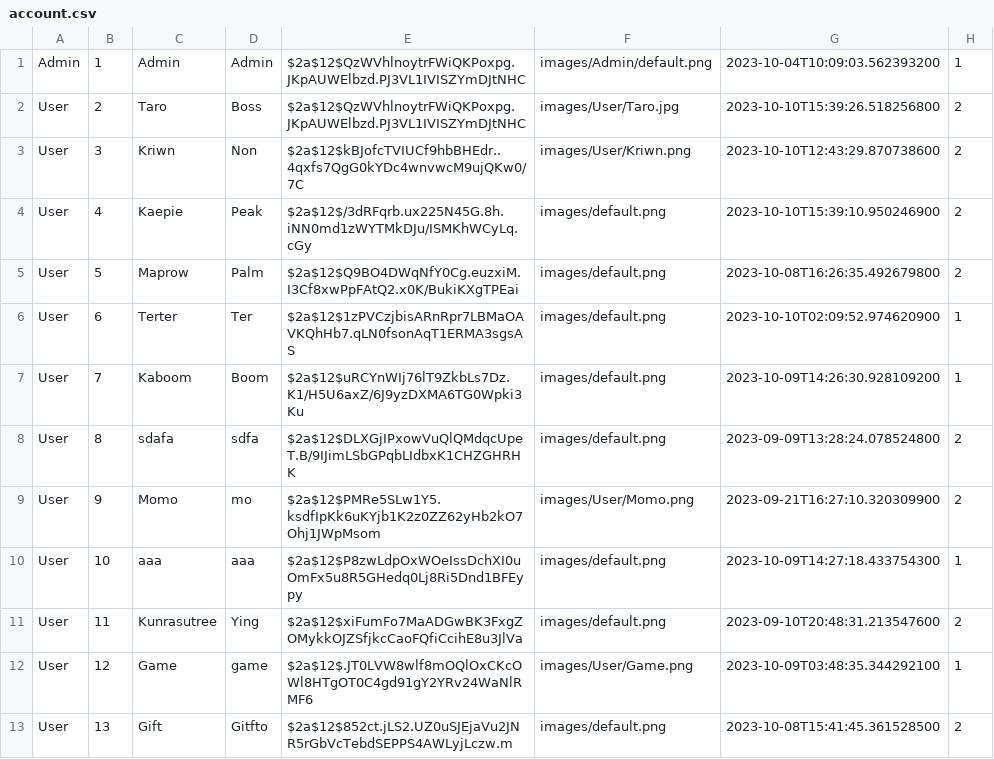
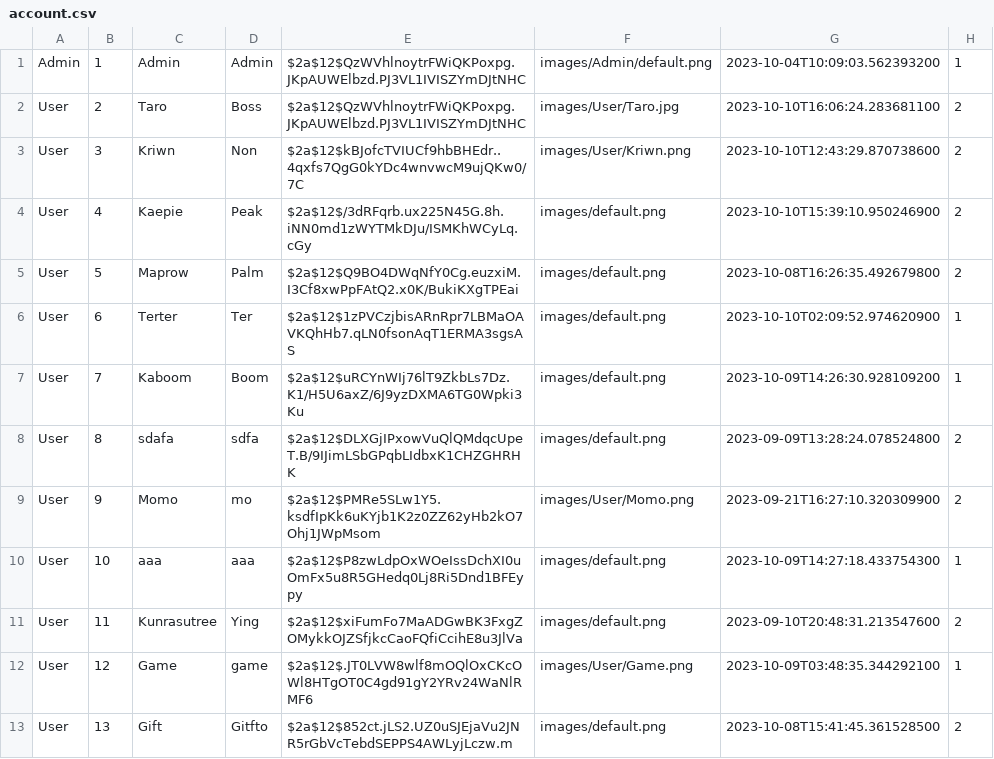
Before and after one commit to Kriwn/JavaFxProject, a CSV file: data/account.csv, drawn as a sheet.

```diff
--- a/data/account.csv
+++ b/data/account.csv
@@ -1,3 +1,3 @@
 Admin,1,Admin,Admin,$2a$12$QzWVhlnoytrFWiQKPoxpg.JKpAUWElbzd.PJ3VL1IVISZYmDJtNHC,images/Admin/default.png,2023-10-04T10:09:03.562393200,1
-User,2,Taro,Boss,$2a$12$QzWVhlnoytrFWiQKPoxpg.JKpAUWElbzd.PJ3VL1IVISZYmDJtNHC,images/User/Taro.jpg,2023-10-10T15:39:26.518256800,2
+User,2,Taro,Boss,$2a$12$QzWVhlnoytrFWiQKPoxpg.JKpAUWElbzd.PJ3VL1IVISZYmDJtNHC,images/User/Taro.jpg,2023-10-10T16:06:24.283681100,2
 User,3,Kriwn,Non,$2a$12$kBJofcTVIUCf9hbBHEdr..4qxfs7QgG0kYDc4wnvwcM9ujQKw0/7C,images/User/Kriwn.png,2023-10-10T12:43:29.870738600,2
```
Also changed, not shown: 1 other file.
